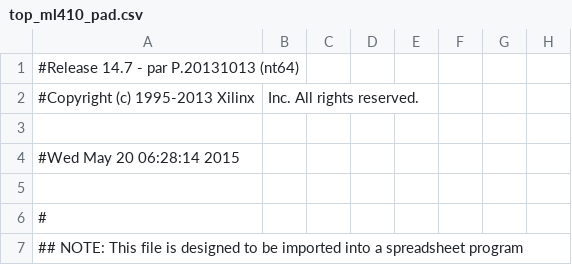
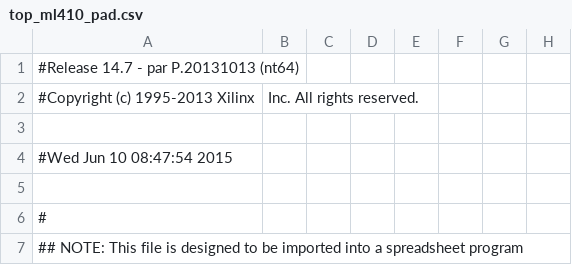
Before and after one commit to misaelh/pdp, a CSV file: plasma_PDP/plasma_ISE/top_ml410_pad.csv, drawn as a sheet; only a part is shown; the diff names each change by its address in the sheet, - before the commit and + after, or states it on an @@ line.

```diff
--- a/plasma_PDP/plasma_ISE/top_ml410_pad.csv
+++ b/plasma_PDP/plasma_ISE/top_ml410_pad.csv
-A4: #Wed May 20 06:28:14 2015
+A4: #Wed Jun 10 08:47:54 2015
```
Also changed, not shown: 55 other files.
